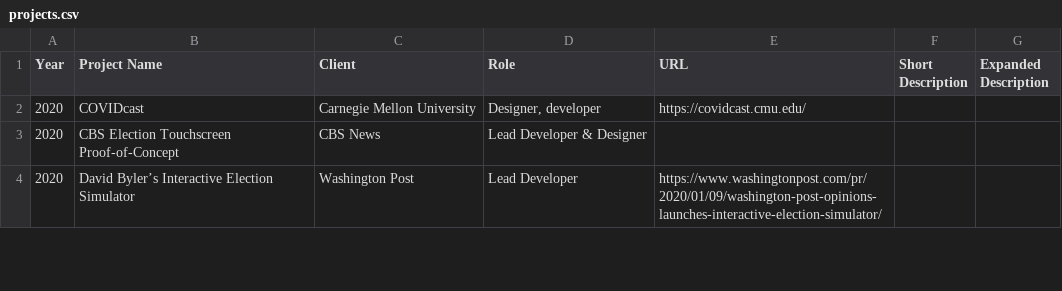
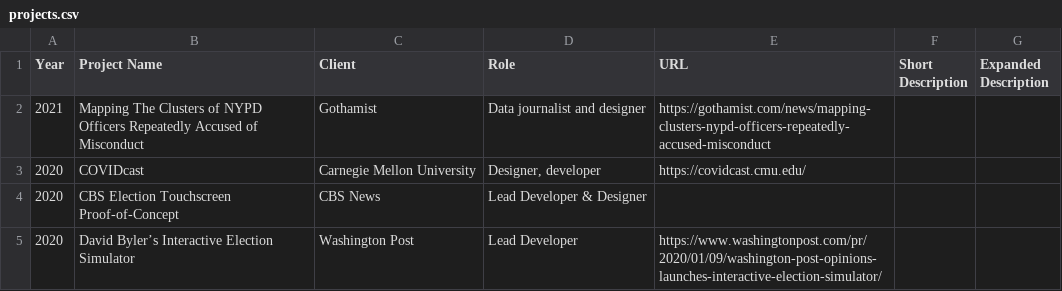
Before and after one commit to ejfox/website, a CSV file: static/data/projects.csv, drawn as a sheet; only a part is shown.

Commit message:
feat(projects): add ccrb piece

```diff
--- a/static/data/projects.csv
+++ b/static/data/projects.csv
@@ -1,2 +1,3 @@
 Year,Project Name,Client,Role,URL,Short Description,Expanded Description
+2021,Mapping The Clusters of NYPD Officers Repeatedly Accused of Misconduct,Gothamist,Data journalist and designer,https://gothamist.com/news/mapping-clusters-nypd-officers-repeatedly-accused-misconduct,,
 2020,COVIDcast,Carnegie Mellon University,"Designer, developer",https://covidcast.cmu.edu/,,
```
